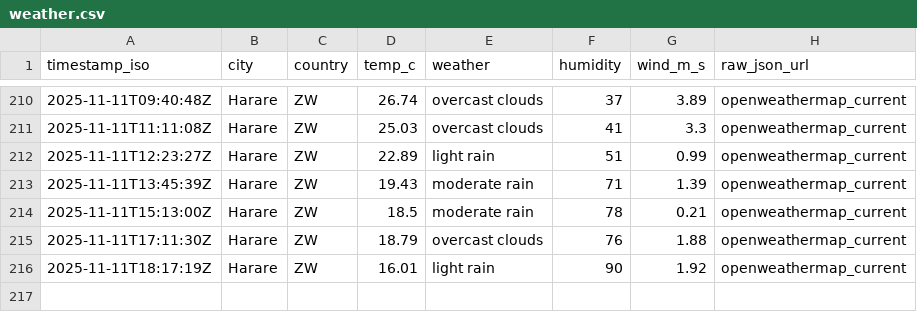
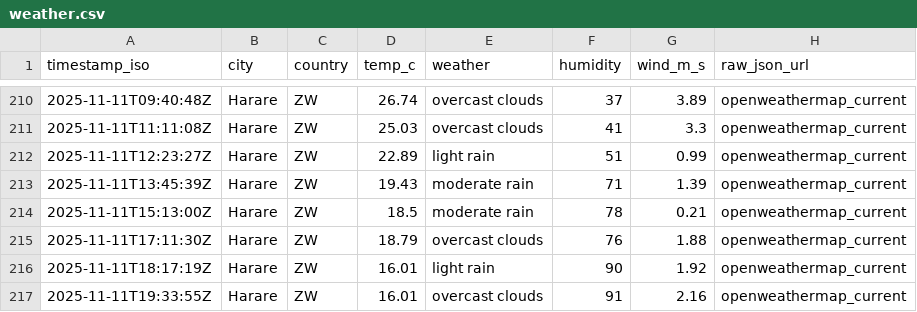
Before and after one commit to AlistairTomori1/weather, a CSV file: data/weather.csv, drawn as a sheet; only a part is shown, gaps mark what is left out.

Commit message:
chore(weather): append weather (2025-11-11T19:33Z)

```diff
--- a/data/weather.csv
+++ b/data/weather.csv
@@ -216 +216,2 @@ timestamp_iso,city,country,temp_c,weather,humidity,wind_m_s,raw_json_url
 2025-11-11T18:17:19Z,Harare,ZW,16.01,"light rain",90,1.92,openweathermap_current
+2025-11-11T19:33:55Z,Harare,ZW,16.01,"overcast clouds",91,2.16,openweathermap_current
```
